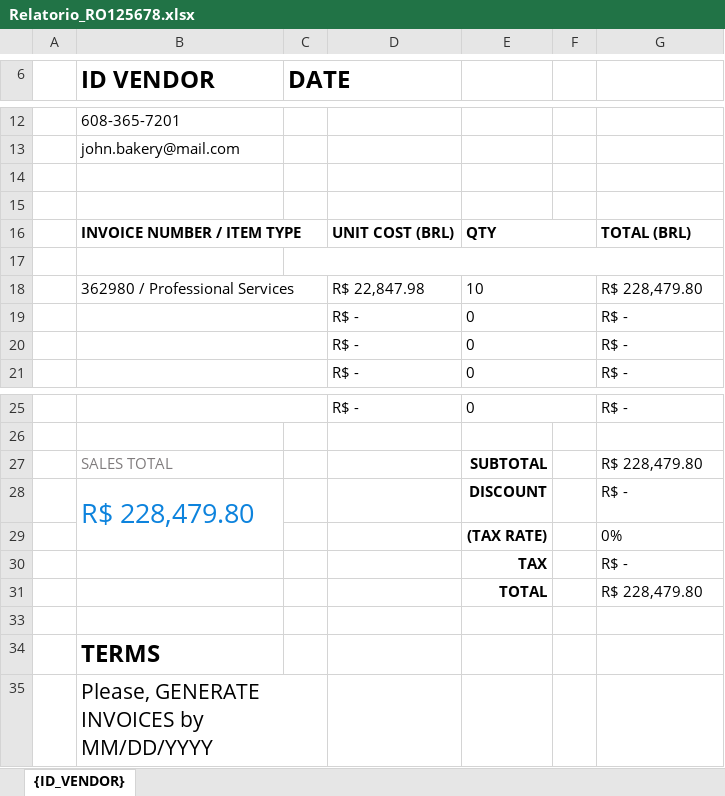
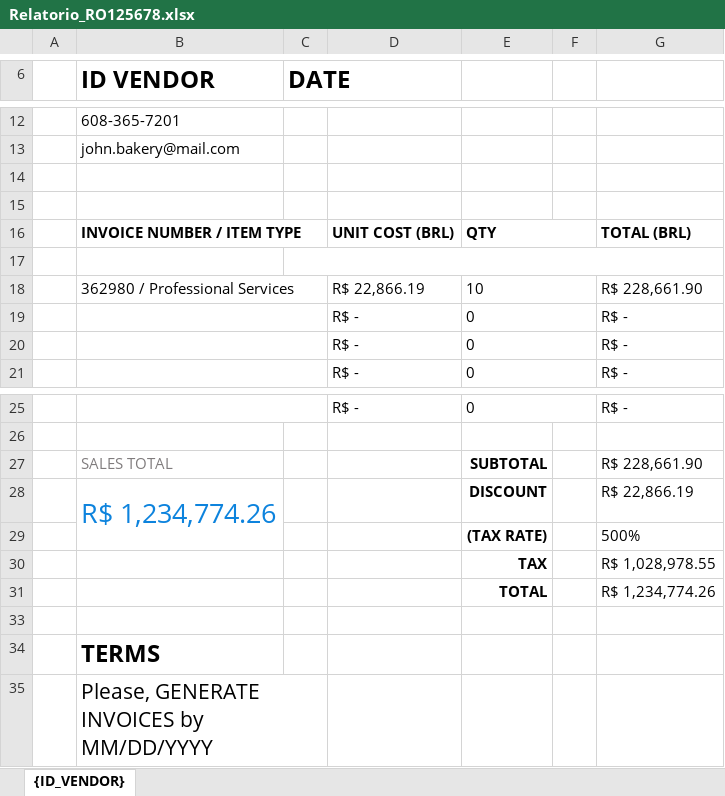
Before and after one commit to LeviMatheus/nubank_relatoriovendas, an Excel workbook: Output/Relatorio_RO125678.xlsx, sheet {ID_VENDOR}, drawn as a sheet; only a part is shown, gaps mark what is left out; values as stored, in another font and other column widths than the file's, no borders; charts and pictures not drawn; removed rows and columns are numbered as before the commit, all else as after; the diff names each change by its address in the sheet, - before the commit and + after, or states it on an @@ line.

```diff
--- a/Output/Relatorio_RO125678.xlsx (sheet {ID_VENDOR})
+++ b/Output/Relatorio_RO125678.xlsx (sheet {ID_VENDOR})
-D18: R$ 22,847.98
+D18: R$ 22,866.19
-G18: R$ 228,479.80
+G18: R$ 228,661.90
-G27: R$ 228,479.80
+G27: R$ 228,661.90
-row 28:  | R$ 228,479.80 |  |  | DISCOUNT |  | R$ -
-row 29:  |  |  |  | (TAX RATE) |  | 0%
+row 28:  | R$ 1,234,774.26 |  |  | DISCOUNT |  | R$ 22,866.19
+row 29:  |  |  |  | (TAX RATE) |  | 500%
-G30: R$ -
+G30: R$ 1,028,978.55
-G31: R$ 228,479.80
+G31: R$ 1,234,774.26
```
Also changed, not shown: Output/Relatorio_DE767565.xlsx, Output/Relatorio_IT145632.xlsx, 1 other file.
